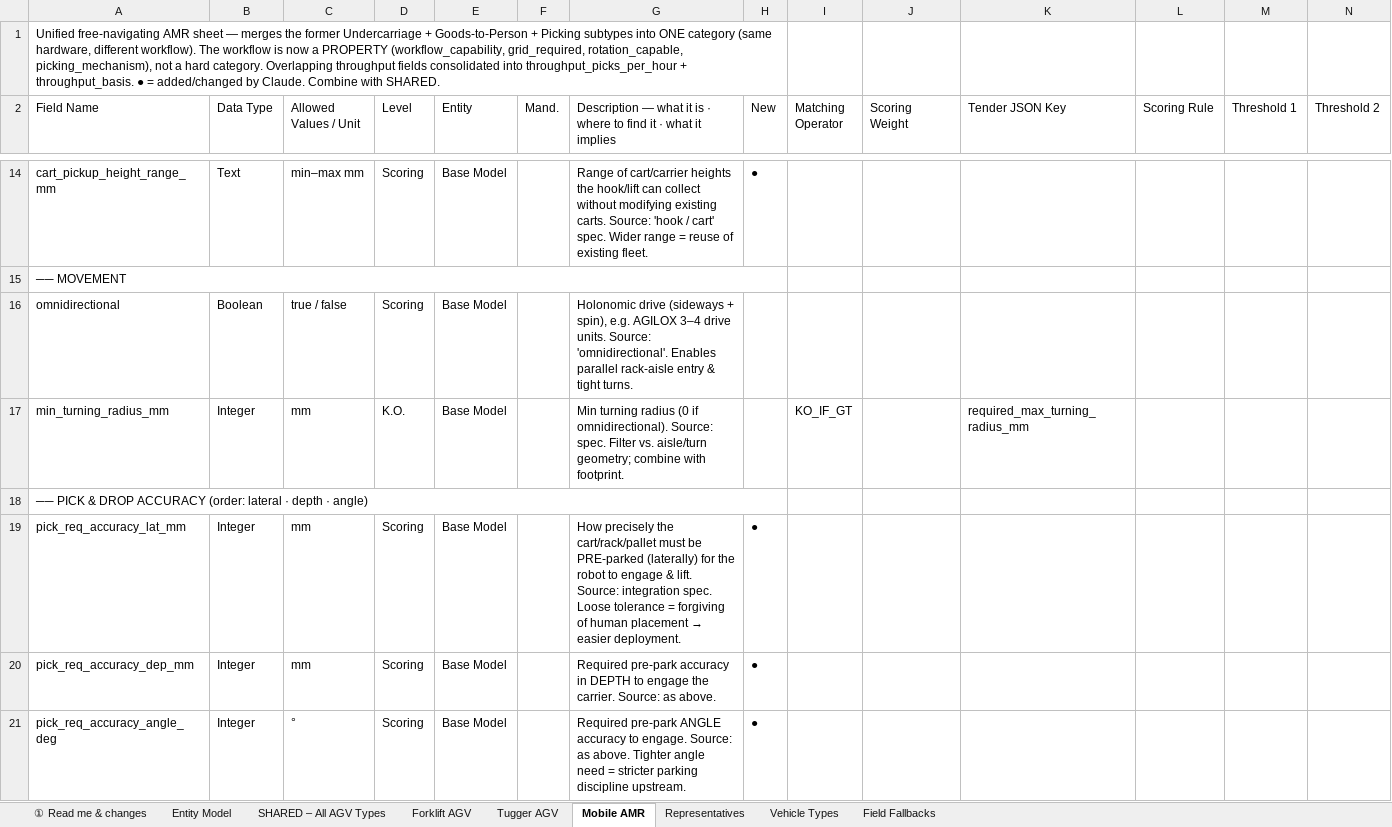
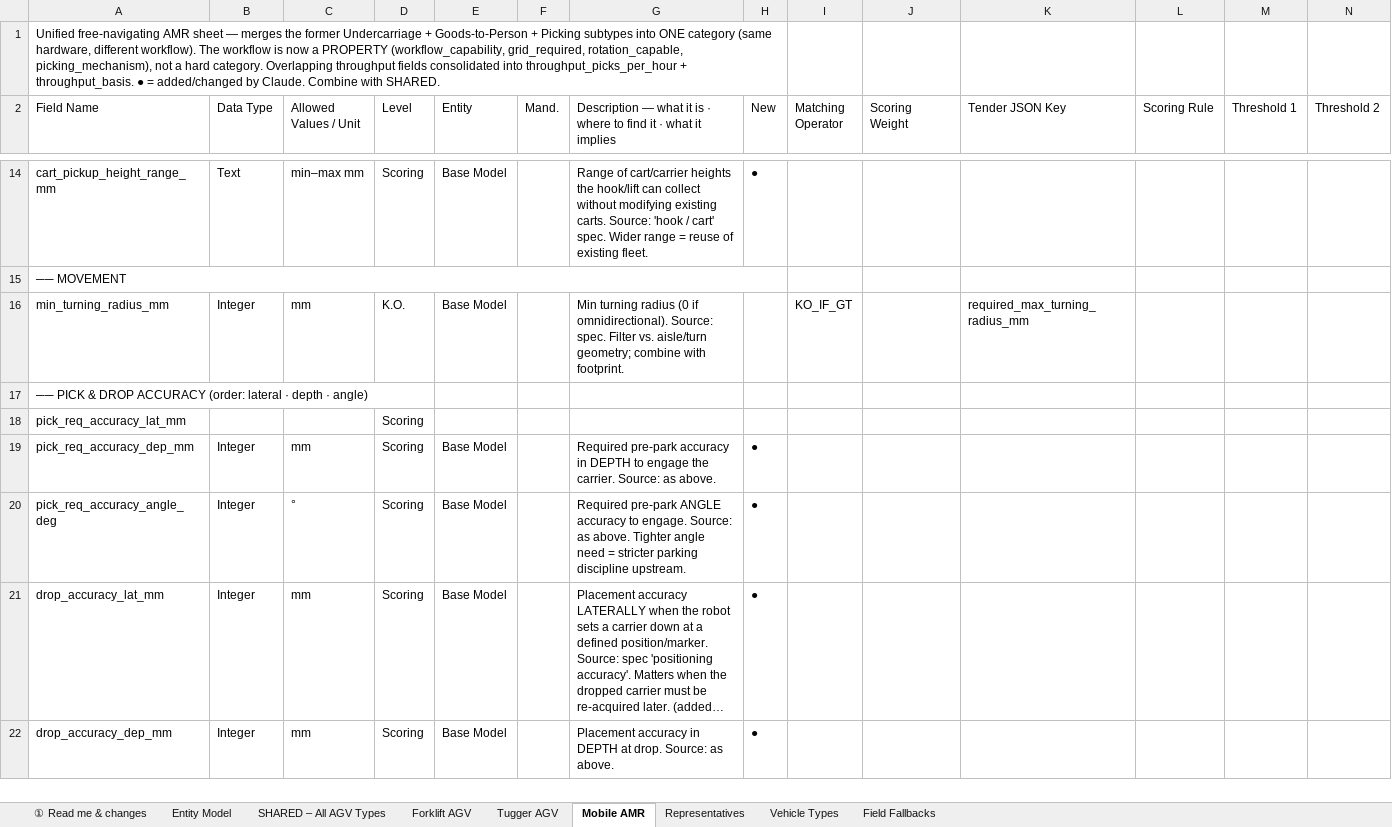
Before and after one commit to deegmann/haystacked, an Excel workbook: Spec/haystacked_AP0_field_spec_v0_10.xlsx, sheet Mobile AMR, drawn as a sheet; only a part is shown, gaps mark what is left out; the shorter side is filled out with more unchanged rows; long unchanged cells end in …; values as stored, in another font and other column widths than the file's, no cell formats; removed rows and columns are numbered as before the commit, all else as after; the diff covers the shown part only; the diff names each change by its address in the sheet, - before the commit and + after, or states it on an @@ line.

```diff
--- a/Spec/haystacked_AP0_field_spec_v0_10.xlsx (sheet Mobile AMR)
+++ b/Spec/haystacked_AP0_field_spec_v0_10.xlsx (sheet Mobile AMR)
-row 16: omnidirectional | Boolean | true / false | Scoring | Base Model |  | Holonomic drive (sideways + spin), e.g. AGILOX 3–4 drive units. Source: 'omnidirectional'. Enables parallel rack-aisle entry & tight turns.
-A18:H18 merged
-B18 (Data Type): Integer
+B18 (Data Type): (empty)
-C18 (Allowed Values / Unit): mm
+C18 (Allowed Values / Unit): (empty)
-E18 (Entity): Base Model
+E18 (Entity): (empty)
@@ G18: How precisely the cart/rack/pallet must be PRE-parked (laterally) for the robot to engage & lift. Source: integration spec. Loose tolerance = forgiving of human placement → easier deployment. → (empty) @@
-H18 (New): ●
+H18 (New): (empty)
```
Also changed, not shown: 25 edited cells and merged cells elsewhere in this sheet, sheet SHARED – All AGV Types, sheet Forklift AGV, sheet Tugger AGV, cell formats, 5 other files.
